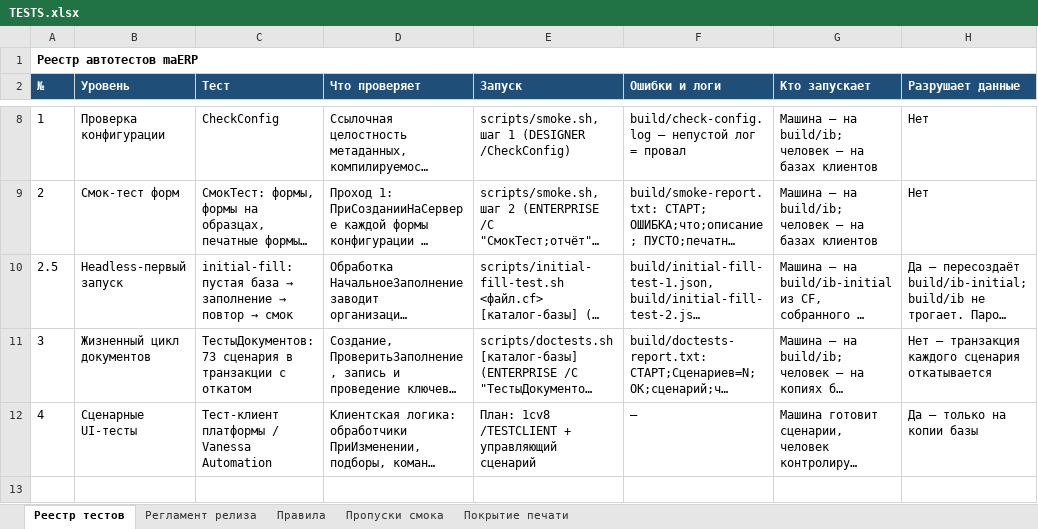
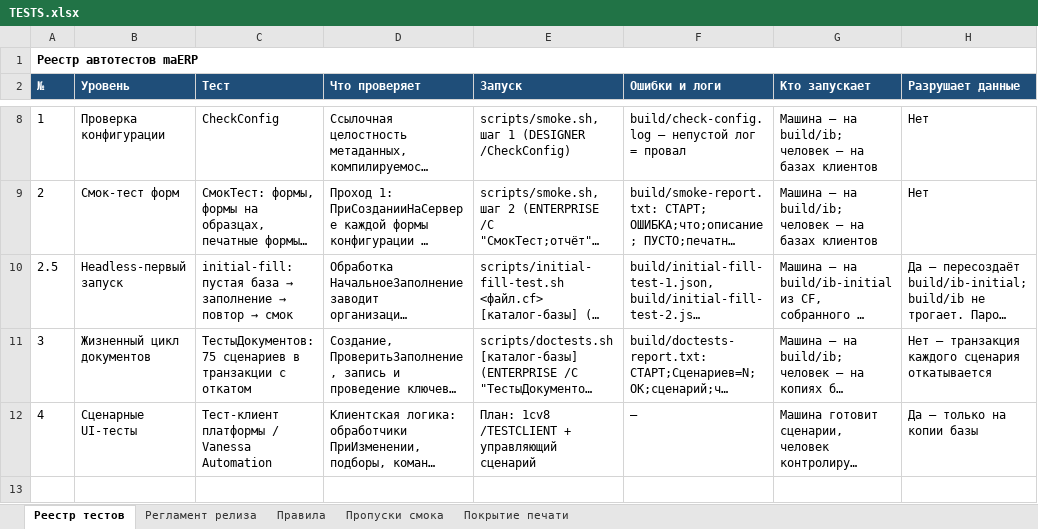
Before and after one commit to bigsofter/maERP, an Excel workbook: docs/TESTS.xlsx, sheet Реестр тестов, drawn as a sheet; only a part is shown, gaps mark what is left out; long unchanged cells end in …; values as stored, in another font and other column widths than the file's, no borders; the diff covers the shown part only; the diff names each change by its address in the sheet, - before the commit and + after, or states it on an @@ line.

```diff
--- a/docs/TESTS.xlsx (sheet Реестр тестов)
+++ b/docs/TESTS.xlsx (sheet Реестр тестов)
-C11 (Тест): ТестыДокументов: 73 сценария в транзакции…
+C11 (Тест): ТестыДокументов: 75 сценариев в транзакции…
```
Also changed, not shown: 1 edited cell elsewhere in this sheet, 47 other files.
